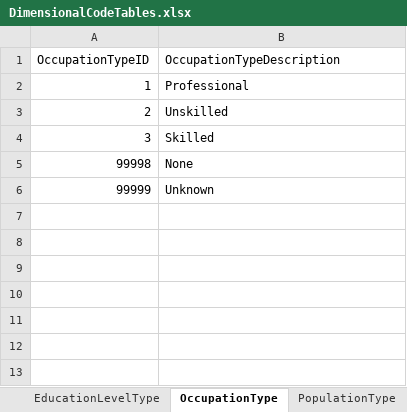
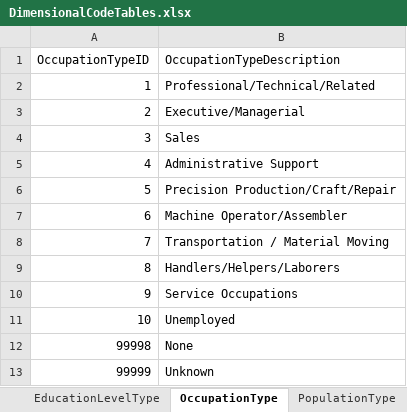
Before and after one commit to ojbc/analytics, an Excel workbook: booking-jail/r-load/OJBCJailBookingLoad/inst/raw/DimensionalCodeTables.xlsx, sheet OccupationType, drawn as a sheet; values as stored, in another font and other column widths than the file's, no borders; the diff names each change by its address in the sheet, - before the commit and + after, or states it on an @@ line.

```diff
--- a/booking-jail/r-load/OJBCJailBookingLoad/inst/raw/DimensionalCodeTables.xlsx (sheet OccupationType)
+++ b/booking-jail/r-load/OJBCJailBookingLoad/inst/raw/DimensionalCodeTables.xlsx (sheet OccupationType)
-B2 (OccupationTypeDescription): Professional
+B2 (OccupationTypeDescription): Professional/Technical/Related
-B3 (OccupationTypeDescription): Unskilled
+B3 (OccupationTypeDescription): Executive/Managerial
-B4 (OccupationTypeDescription): Skilled
+B4 (OccupationTypeDescription): Sales
+row 5: 4 | Administrative Support
+row 6: 5 | Precision Production/Craft/Repair
+row 7: 6 | Machine Operator/Assembler
+row 8: 7 | Transportation / Material Moving
+row 9: 8 | Handlers/Helpers/Laborers
+row 10: 9 | Service Occupations
+row 11: 10 | Unemployed
```
Also changed, not shown: sheet ChargeType, sheet SupervisionUnitType, sheet ProgramEligibilityType, sheet TreatmentAdmissionReasonType, sheet TreatmentProviderType, sheet DomicileStatusType, 1 more sheet, booking-jail/r-load/OJBCJailBookingLoad/inst/raw/StagingCodeTables.xlsx.
